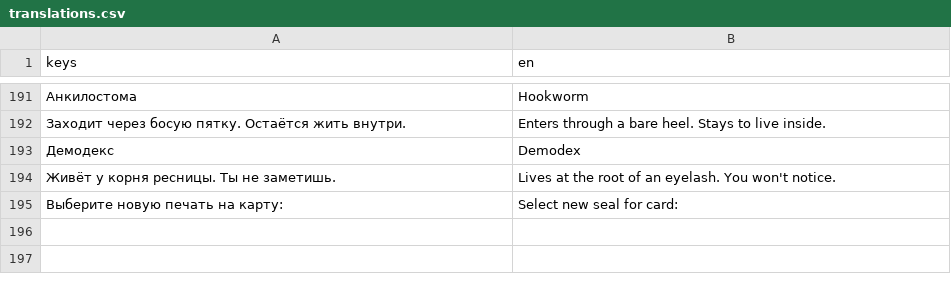
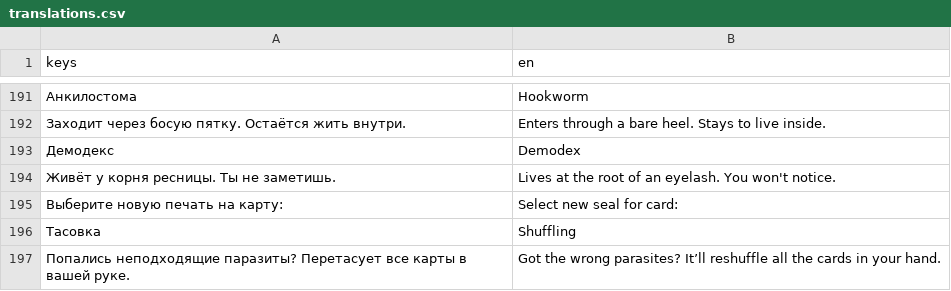
Before and after one commit to matvmm/please-dont-die-landlord, a CSV file: localization/translations.csv, drawn as a sheet; only a part is shown, gaps mark what is left out; the diff names each change by its address in the sheet, - before the commit and + after, or states it on an @@ line.

```diff
--- a/localization/translations.csv
+++ b/localization/translations.csv
+row 196: Тасовка | Shuffling
+row 197: Попались неподходящие паразиты? Перетасует все карты в вашей руке. | Got the wrong parasites? It’ll reshuffle all the cards in your hand.
```
Also changed, not shown: 11 other files.
